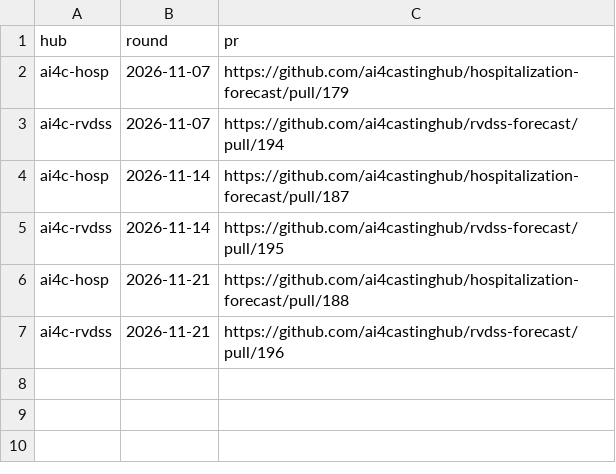
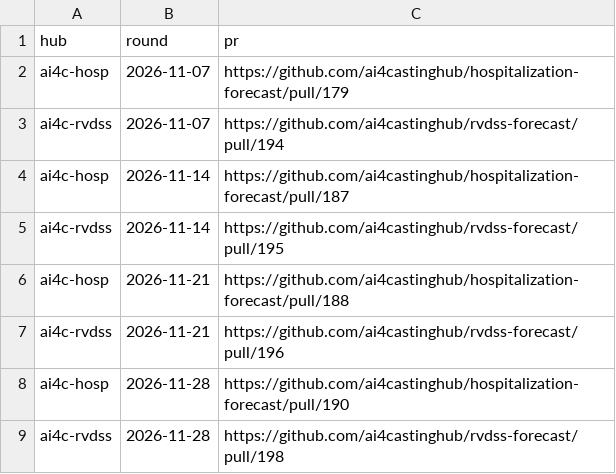
Before and after one commit to pedro-f20/hub-forecasts, a CSV file: submissions.csv, drawn as a sheet.

Commit message:
Record submission

```diff
--- a/submissions.csv
+++ b/submissions.csv
@@ -7 +7,3 @@ ai4c-hosp,2026-11-21,https://github.com/ai4castinghub/hospitalization-forecast/p
 ai4c-rvdss,2026-11-21,https://github.com/ai4castinghub/rvdss-forecast/pull/196
+ai4c-hosp,2026-11-28,https://github.com/ai4castinghub/hospitalization-forecast/pull/190
+ai4c-rvdss,2026-11-28,https://github.com/ai4castinghub/rvdss-forecast/pull/198
```
